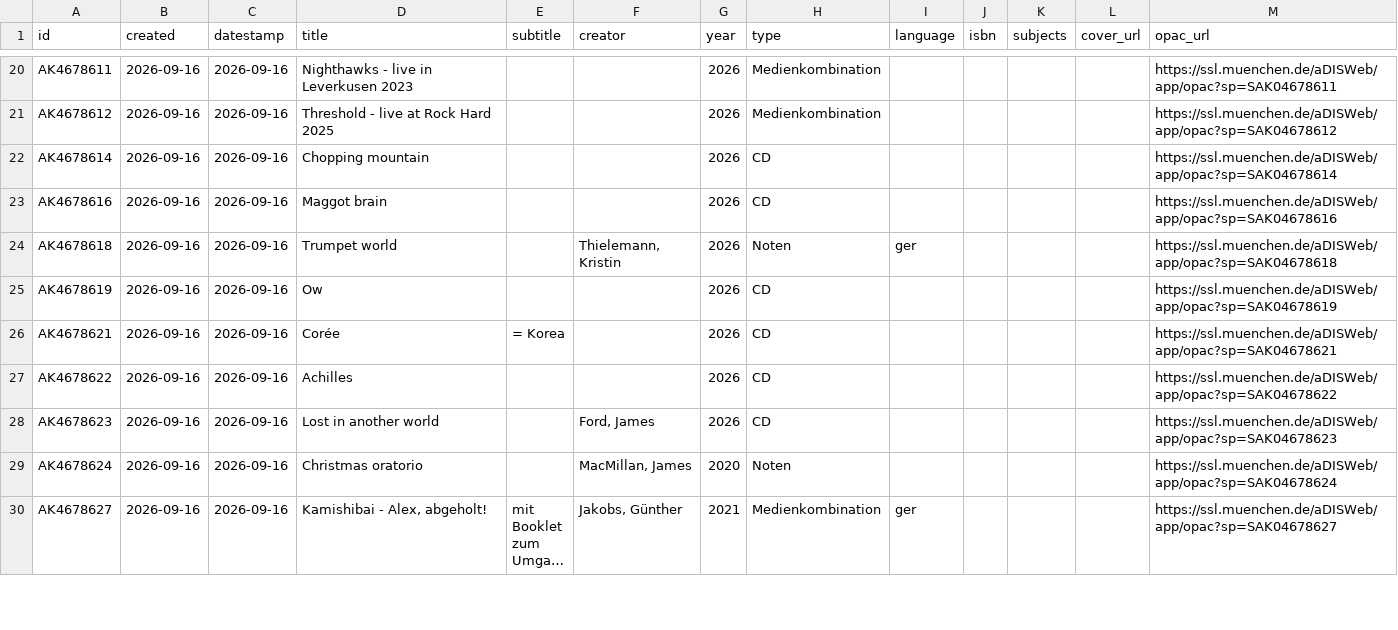
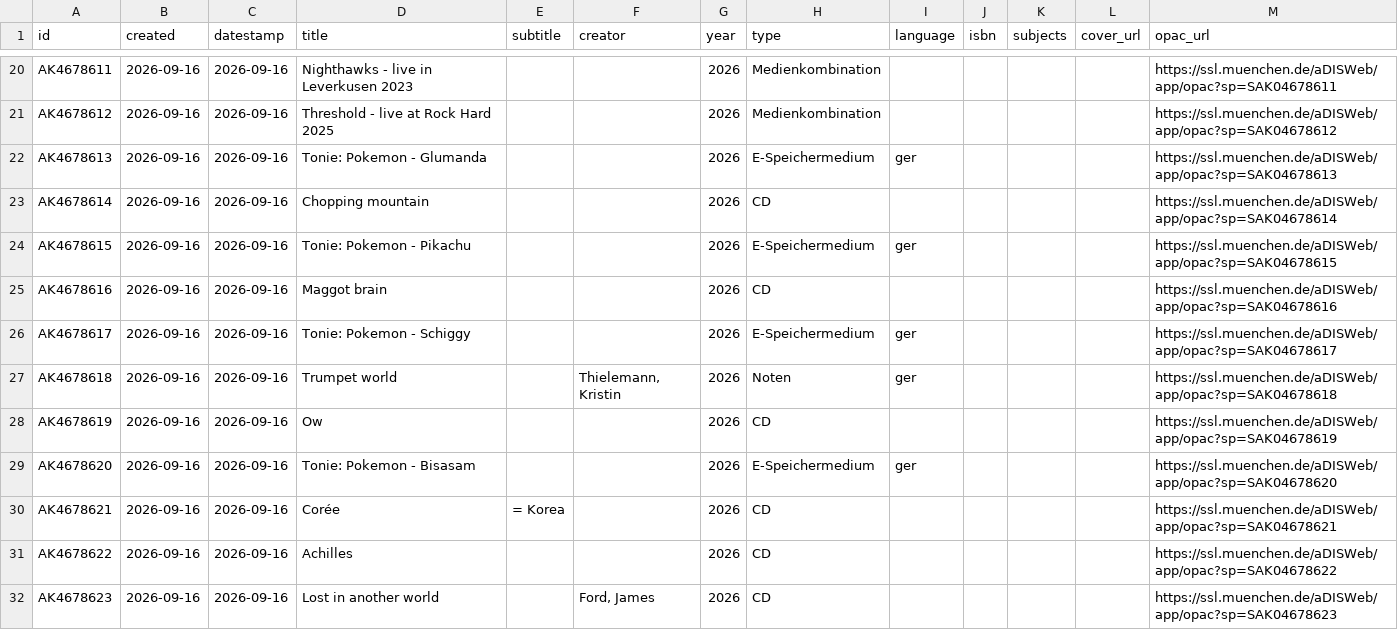
Before and after one commit to heibie/openbibmuc.de, a CSV file: data/neuzugaenge/2026-09-16.csv, drawn as a sheet; only a part is shown, gaps mark what is left out; the shorter side is filled out with more unchanged rows; long unchanged cells end in …; the diff covers the shown part only; the diff names each change by its address in the sheet, - before the commit and + after, or states it on an @@ line.

```diff
--- a/data/neuzugaenge/2026-09-16.csv
+++ b/data/neuzugaenge/2026-09-16.csv
+row 22: AK4678613 | 2026-09-16 | 2026-09-16 | Tonie: Pokemon - Glumanda |  |  | 2026 | E-Speichermedium | ger |  |  |  | https://ssl.muenchen.de/aDISWeb/app/opac?sp=SAK04678613
+row 24: AK4678615 | 2026-09-16 | 2026-09-16 | Tonie: Pokemon - Pikachu |  |  | 2026 | E-Speichermedium | ger |  |  |  | https://ssl.muenchen.de/aDISWeb/app/opac?sp=SAK04678615
+row 26: AK4678617 | 2026-09-16 | 2026-09-16 | Tonie: Pokemon - Schiggy |  |  | 2026 | E-Speichermedium | ger |  |  |  | https://ssl.muenchen.de/aDISWeb/app/opac?sp=SAK04678617
+row 29: AK4678620 | 2026-09-16 | 2026-09-16 | Tonie: Pokemon - Bisasam |  |  | 2026 | E-Speichermedium | ger |  |  |  | https://ssl.muenchen.de/aDISWeb/app/opac?sp=SAK04678620
```
Also changed, not shown: 3 added rows elsewhere in this file, data/neuzugaenge/2026-08-28.csv, data/neuzugaenge/2026-09-09.csv, 4 other files.
